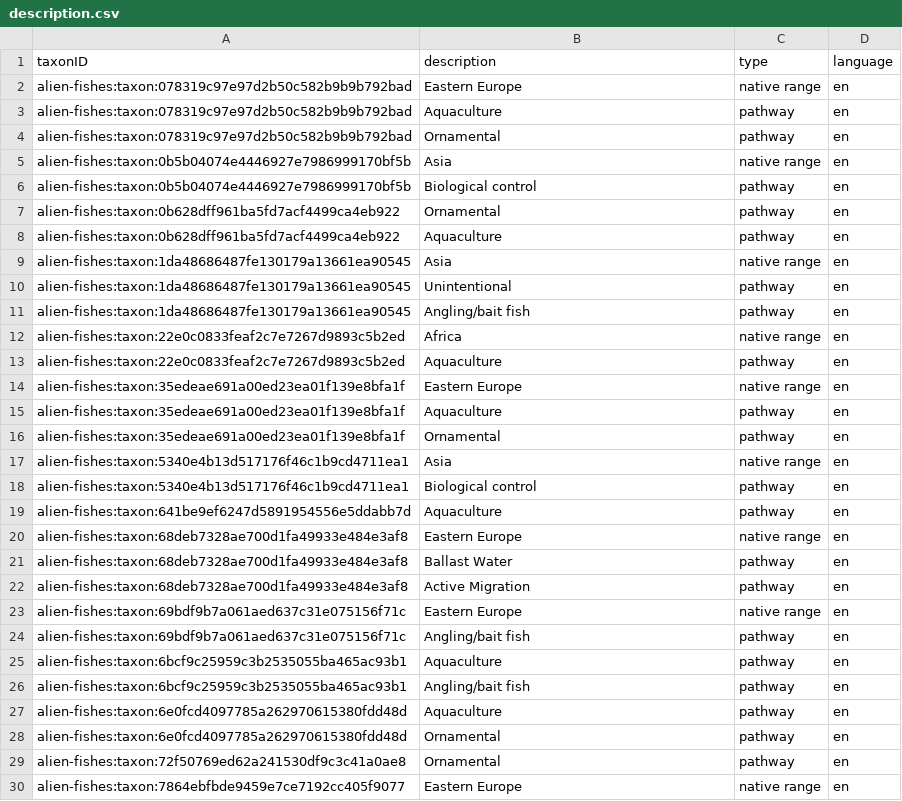
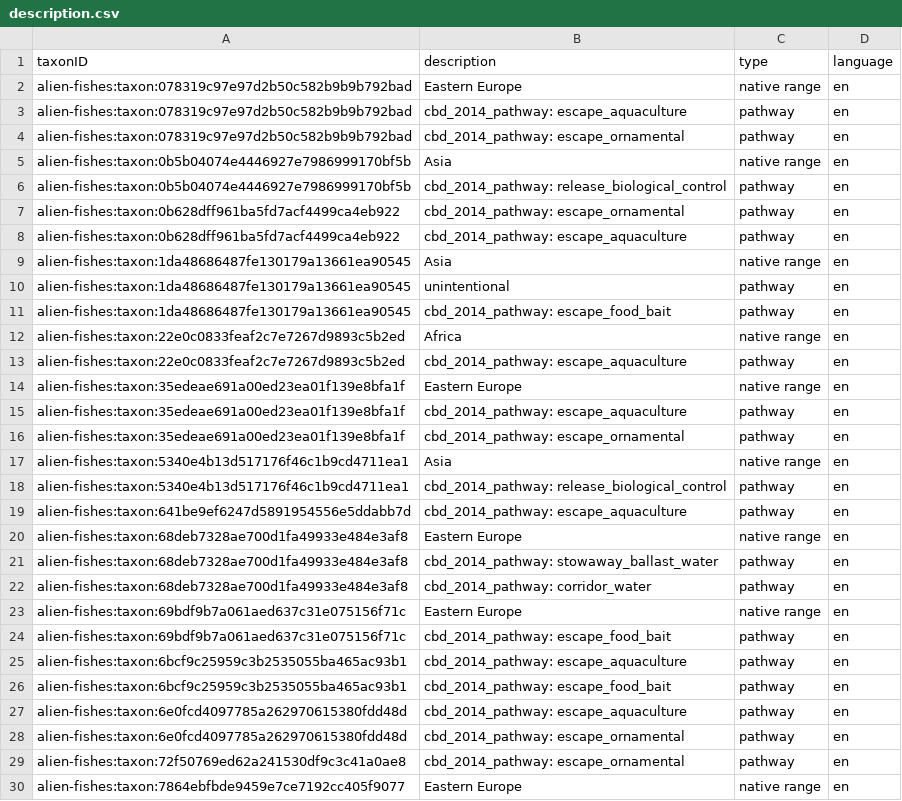
Before and after one commit to trias-project/alien-fishes-checklist, a CSV file: data/processed/description.csv, drawn as a sheet; only a part is shown; the diff covers the shown part only.

Commit message:
Map pathway to the CBD standard and remove establishmentMeans

```diff
--- a/data/processed/description.csv
+++ b/data/processed/description.csv
@@ -2,29 +2,29 @@
 "alien-fishes:taxon:078319c97e97d2b50c582b9b9b792bad","Eastern Europe","native range","en"
-"alien-fishes:taxon:078319c97e97d2b50c582b9b9b792bad","Aquaculture","pathway","en"
-"alien-fishes:taxon:078319c97e97d2b50c582b9b9b792bad","Ornamental","pathway","en"
+"alien-fishes:taxon:078319c97e97d2b50c582b9b9b792bad","cbd_2014_pathway: escape_aquaculture","pathway","en"
+"alien-fishes:taxon:078319c97e97d2b50c582b9b9b792bad","cbd_2014_pathway: escape_ornamental","pathway","en"
 "alien-fishes:taxon:0b5b04074e4446927e7986999170bf5b","Asia","native range","en"
-"alien-fishes:taxon:0b5b04074e4446927e7986999170bf5b","Biological control","pathway","en"
-"alien-fishes:taxon:0b628dff961ba5fd7acf4499ca4eb922","Ornamental","pathway","en"
-"alien-fishes:taxon:0b628dff961ba5fd7acf4499ca4eb922","Aquaculture","pathway","en"
+"alien-fishes:taxon:0b5b04074e4446927e7986999170bf5b","cbd_2014_pathway: release_biological_control","pathway","en"
+"alien-fishes:taxon:0b628dff961ba5fd7acf4499ca4eb922","cbd_2014_pathway: escape_ornamental","pathway","en"
+"alien-fishes:taxon:0b628dff961ba5fd7acf4499ca4eb922","cbd_2014_pathway: escape_aquaculture","pathway","en"
 "alien-fishes:taxon:1da48686487fe130179a13661ea90545","Asia","native range","en"
-"alien-fishes:taxon:1da48686487fe130179a13661ea90545","Unintentional","pathway","en"
-"alien-fishes:taxon:1da48686487fe130179a13661ea90545","Angling/bait fish","pathway","en"
+"alien-fishes:taxon:1da48686487fe130179a13661ea90545","unintentional","pathway","en"
+"alien-fishes:taxon:1da48686487fe130179a13661ea90545","cbd_2014_pathway: escape_food_bait","pathway","en"
 "alien-fishes:taxon:22e0c0833feaf2c7e7267d9893c5b2ed","Africa","native range","en"
-"alien-fishes:taxon:22e0c0833feaf2c7e7267d9893c5b2ed","Aquaculture","pathway","en"
+"alien-fishes:taxon:22e0c0833feaf2c7e7267d9893c5b2ed","cbd_2014_pathway: escape_aquaculture","pathway","en"
 "alien-fishes:taxon:35edeae691a00ed23ea01f139e8bfa1f","Eastern Europe","native range","en"
-"alien-fishes:taxon:35edeae691a00ed23ea01f139e8bfa1f","Aquaculture","pathway","en"
-"alien-fishes:taxon:35edeae691a00ed23ea01f139e8bfa1f","Ornamental","pathway","en"
+"alien-fishes:taxon:35edeae691a00ed23ea01f139e8bfa1f","cbd_2014_pathway: escape_aquaculture","pathway","en"
+"alien-fishes:taxon:35edeae691a00ed23ea01f139e8bfa1f","cbd_2014_pathway: escape_ornamental","pathway","en"
 "alien-fishes:taxon:5340e4b13d517176f46c1b9cd4711ea1","Asia","native range","en"
-"alien-fishes:taxon:5340e4b13d517176f46c1b9cd4711ea1","Biological control","pathway","en"
-"alien-fishes:taxon:641be9ef6247d5891954556e5ddabb7d","Aquaculture","pathway","en"
+"alien-fishes:taxon:5340e4b13d517176f46c1b9cd4711ea1","cbd_2014_pathway: release_biological_control","pathway","en"
+"alien-fishes:taxon:641be9ef6247d5891954556e5ddabb7d","cbd_2014_pathway: escape_aquaculture","pathway","en"
 "alien-fishes:taxon:68deb7328ae700d1fa49933e484e3af8","Eastern Europe","native range","en"
-"alien-fishes:taxon:68deb7328ae700d1fa49933e484e3af8","Ballast Water","pathway","en"
-"alien-fishes:taxon:68deb7328ae700d1fa49933e484e3af8","Active Migration","pathway","en"
+"alien-fishes:taxon:68deb7328ae700d1fa49933e484e3af8","cbd_2014_pathway: stowaway_ballast_water","pathway","en"
+"alien-fishes:taxon:68deb7328ae700d1fa49933e484e3af8","cbd_2014_pathway: corridor_water","pathway","en"
 "alien-fishes:taxon:69bdf9b7a061aed637c31e075156f71c","Eastern Europe","native range","en"
-"alien-fishes:taxon:69bdf9b7a061aed637c31e075156f71c","Angling/bait fish","pathway","en"
-"alien-fishes:taxon:6bcf9c25959c3b2535055ba465ac93b1","Aquaculture","pathway","en"
-"alien-fishes:taxon:6bcf9c25959c3b2535055ba465ac93b1","Angling/bait fish","pathway","en"
-"alien-fishes:taxon:6e0fcd4097785a262970615380fdd48d","Aquaculture","pathway","en"
-"alien-fishes:taxon:6e0fcd4097785a262970615380fdd48d","Ornamental","pathway","en"
-"alien-fishes:taxon:72f50769ed62a241530df9c3c41a0ae8","Ornamental","pathway","en"
+"alien-fishes:taxon:69bdf9b7a061aed637c31e075156f71c","cbd_2014_pathway: escape_food_bait","pathway","en"
+"alien-fishes:taxon:6bcf9c25959c3b2535055ba465ac93b1","cbd_2014_pathway: escape_aquaculture","pathway","en"
+"alien-fishes:taxon:6bcf9c25959c3b2535055ba465ac93b1","cbd_2014_pathway: escape_food_bait","pathway","en"
+"alien-fishes:taxon:6e0fcd4097785a262970615380fdd48d","cbd_2014_pathway: escape_aquaculture","pathway","en"
+"alien-fishes:taxon:6e0fcd4097785a262970615380fdd48d","cbd_2014_pathway: escape_ornamental","pathway","en"
+"alien-fishes:taxon:72f50769ed62a241530df9c3c41a0ae8","cbd_2014_pathway: escape_ornamental","pathway","en"
 "alien-fishes:taxon:7864ebfbde9459e7ce7192cc405f9077","Eastern Europe","native range","en"
```
Also changed, not shown: 15 edited cells elsewhere in this file, data/processed/distribution.csv, 2 other files.
